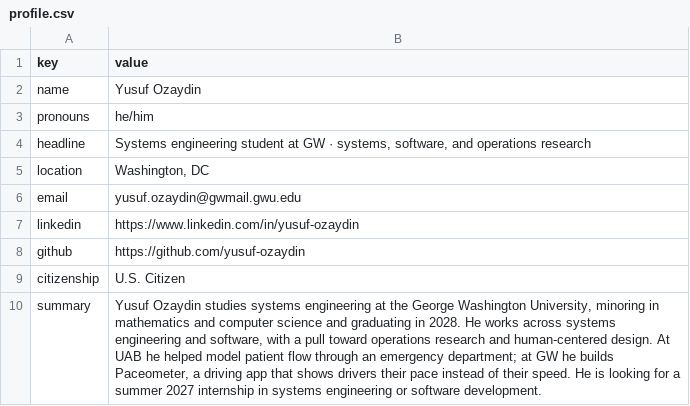
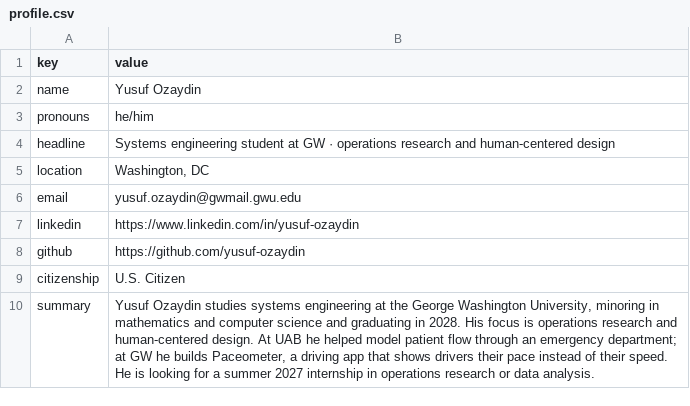
Before and after one commit to yusuf-ozaydin/yusuf-ozaydin.github.io, a CSV file: data/cv/profile.csv, drawn as a sheet.

```diff
--- a/data/cv/profile.csv
+++ b/data/cv/profile.csv
@@ -3,3 +3,3 @@ name,Yusuf Ozaydin
 pronouns,he/him
-headline,"Systems engineering student at GW · systems, software, and operations research"
+headline,Systems engineering student at GW · operations research and human-centered design
 location,"Washington, DC"
@@ -9,2 +9,2 @@ github,https://github.com/yusuf-ozaydin
 citizenship,U.S. Citizen
-summary,"Yusuf Ozaydin studies systems engineering at the George Washington University, minoring in mathematics and computer science and graduating in 2028. He works across systems engineering and software, with a pull toward operations research and human-centered design. At UAB he helped model patient flow through an emergency department; at GW he builds Paceometer, a driving app that shows drivers their pace instead of their speed. He is looking for a summer 2027 internship in systems engineering or software development."
+summary,"Yusuf Ozaydin studies systems engineering at the George Washington University, minoring in mathematics and computer science and graduating in 2028. His focus is operations research and human-centered design. At UAB he helped model patient flow through an emergency department; at GW he builds Paceometer, a driving app that shows drivers their pace instead of their speed. He is looking for a summer 2027 internship in operations research or data analysis."
```
Also changed, not shown: data/cv/projects.csv, 1 other file.
